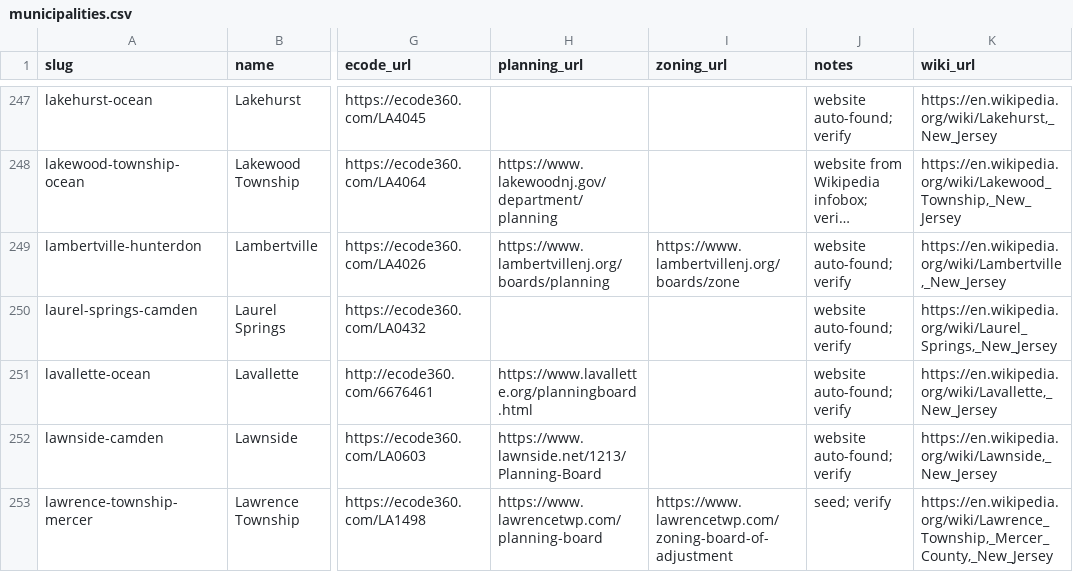
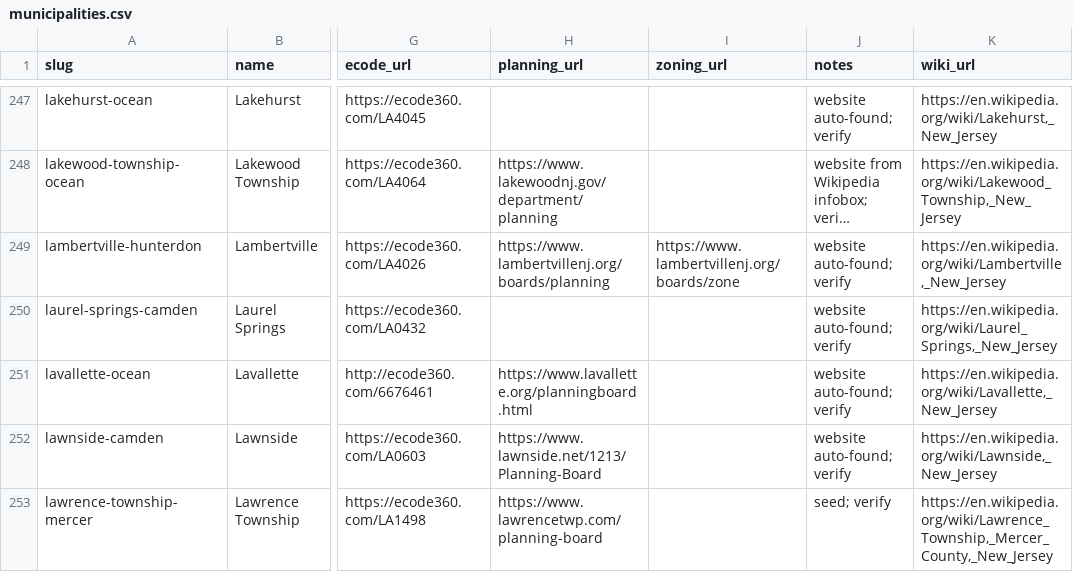
Before and after one commit to rujimhenry-wq/Agendas, a CSV file: data/municipalities.csv, drawn as a sheet; only a part is shown, gaps mark what is left out; long unchanged cells end in …; the diff covers the shown part only; the diff names each change by its address in the sheet, - before the commit and + after, or states it on an @@ line.

```diff
--- a/data/municipalities.csv
+++ b/data/municipalities.csv
-I253 (zoning_url): https://www.lawrencetwp.com/zoning-board-of-adjustment
+I253 (zoning_url): (empty)
```
Also changed, not shown: 6 edited cells elsewhere in this file, 4 other files.
